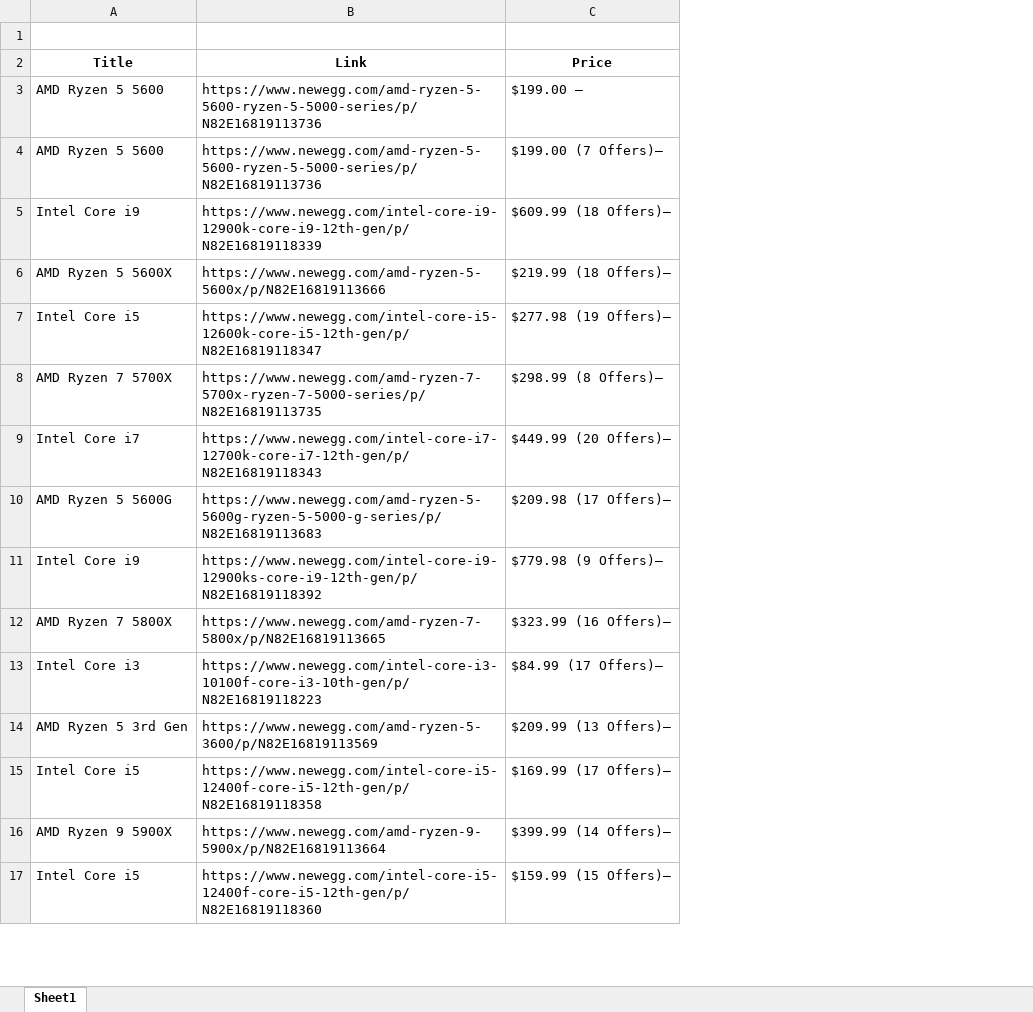
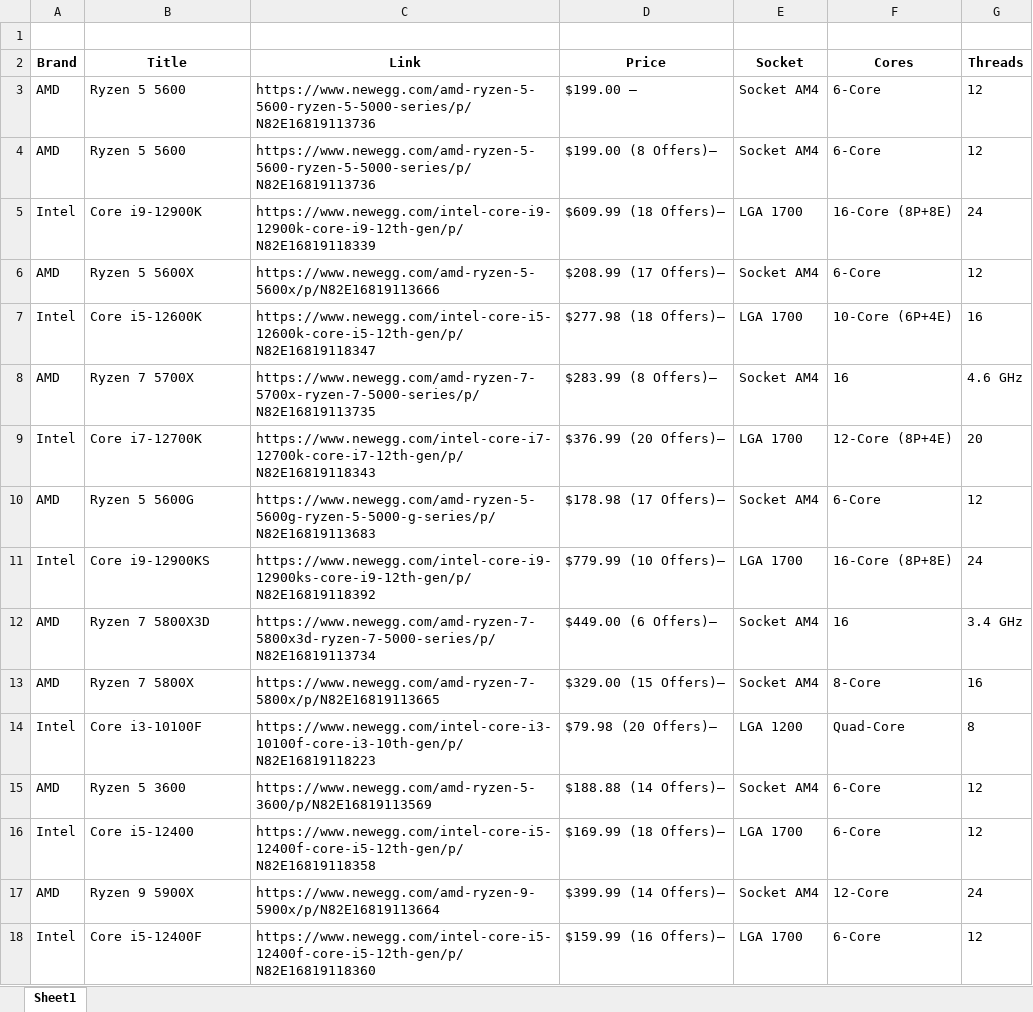
Before and after one commit to mattleroy/ScrapeAway, an Excel workbook: ComputerPartsData.xlsx, sheet Sheet1, drawn as a sheet; only a part is shown; values as stored, in another font and other column widths than the file's, no borders; addresses are those after the commit; the diff covers the shown part only; the diff names each change by its address in the sheet, - before the commit and + after, or states it on an @@ line.

Commit message:
Now successfully inserts new column data into dataframe with WebFunctions. WebFunctions needs to be updated to pull correct data.
Signed-off-by: Upterry <mattleroy11@gmail.com>

```diff
--- a/ComputerPartsData.xlsx (sheet Sheet1)
+++ b/ComputerPartsData.xlsx (sheet Sheet1)
+column A (Brand), rows 3-11: AMD | AMD | Intel | AMD | Intel | AMD | Intel | AMD | Intel; rows 13-18: AMD | Intel | AMD | Intel | AMD | Intel
+column E (Socket), rows 3-11: Socket AM4 | Socket AM4 | LGA 1700 | Socket AM4 | LGA 1700 | Socket AM4 | LGA 1700 | Socket AM4 | LGA 1700; rows 13-18: Socket AM4 | LGA 1200 | Socket AM4 | LGA 1700 | Socket AM4 | LGA 1700
+column F (Cores), rows 3-11: 6-Core | 6-Core | 16-Core (8P+8E) | 6-Core | 10-Core (6P+4E) | 16 | 12-Core (8P+4E) | 6-Core | 16-Core (8P+8E); rows 13-18: 8-Core | Quad-Core | 6-Core | 6-Core | 12-Core | 6-Core
+column G (Threads), rows 3-11: 12 | 12 | 24 | 12 | 16 | 4.6 GHz | 20 | 12 | 24; rows 13-18: 16 | 8 | 12 | 12 | 24 | 12
-B3:B4 (Title): AMD Ryzen 5 5600
+B3:B4 (Title): Ryzen 5 5600
-D4 (Price): $199.00 (7 Offers)–
+D4 (Price): $199.00 (8 Offers)–
-B5 (Title): Intel Core i9
+B5 (Title): Core i9-12900K
-B6 (Title): AMD Ryzen 5 5600X
+B6 (Title): Ryzen 5 5600X
-D6 (Price): $219.99 (18 Offers)–
+D6 (Price): $208.99 (17 Offers)–
-B7 (Title): Intel Core i5
+B7 (Title): Core i5-12600K
-D7 (Price): $277.98 (19 Offers)–
+D7 (Price): $277.98 (18 Offers)–
-B8 (Title): AMD Ryzen 7 5700X
+B8 (Title): Ryzen 7 5700X
-D8 (Price): $298.99 (8 Offers)–
+D8 (Price): $283.99 (8 Offers)–
-B9 (Title): Intel Core i7
+B9 (Title): Core i7-12700K
-D9 (Price): $449.99 (20 Offers)–
+D9 (Price): $376.99 (20 Offers)–
-B10 (Title): AMD Ryzen 5 5600G
+B10 (Title): Ryzen 5 5600G
-D10 (Price): $209.98 (17 Offers)–
+D10 (Price): $178.98 (17 Offers)–
-B11 (Title): Intel Core i9
+B11 (Title): Core i9-12900KS
-D11 (Price): $779.98 (9 Offers)–
+D11 (Price): $779.99 (10 Offers)–
+row 12: AMD | Ryzen 7 5800X3D | https://www.newegg.com/amd-ryzen-7-5800x3d-ryzen-7-5000-series/p/N82E16819113734 | $449.00 (6 Offers)– | Socket AM4 | 16 | 3.4 GHz
-B13 (Title): AMD Ryzen 7 5800X
+B13 (Title): Ryzen 7 5800X
-D13 (Price): $323.99 (16 Offers)–
+D13 (Price): $329.00 (15 Offers)–
-B14 (Title): Intel Core i3
+B14 (Title): Core i3-10100F
-D14 (Price): $84.99 (17 Offers)–
+D14 (Price): $79.98 (20 Offers)–
-B15 (Title): AMD Ryzen 5 3rd Gen
+B15 (Title): Ryzen 5 3600
-D15 (Price): $209.99 (13 Offers)–
+D15 (Price): $188.88 (14 Offers)–
-B16 (Title): Intel Core i5
+B16 (Title): Core i5-12400
-D16 (Price): $169.99 (17 Offers)–
+D16 (Price): $169.99 (18 Offers)–
-B17 (Title): AMD Ryzen 9 5900X
+B17 (Title): Ryzen 9 5900X
-B18 (Title): Intel Core i5
+B18 (Title): Core i5-12400F
-D18 (Price): $159.99 (15 Offers)–
+D18 (Price): $159.99 (16 Offers)–
```
Also changed, not shown: 1 added row, 2 removed rows and 35 edited cells elsewhere in this sheet, 1 other file.
